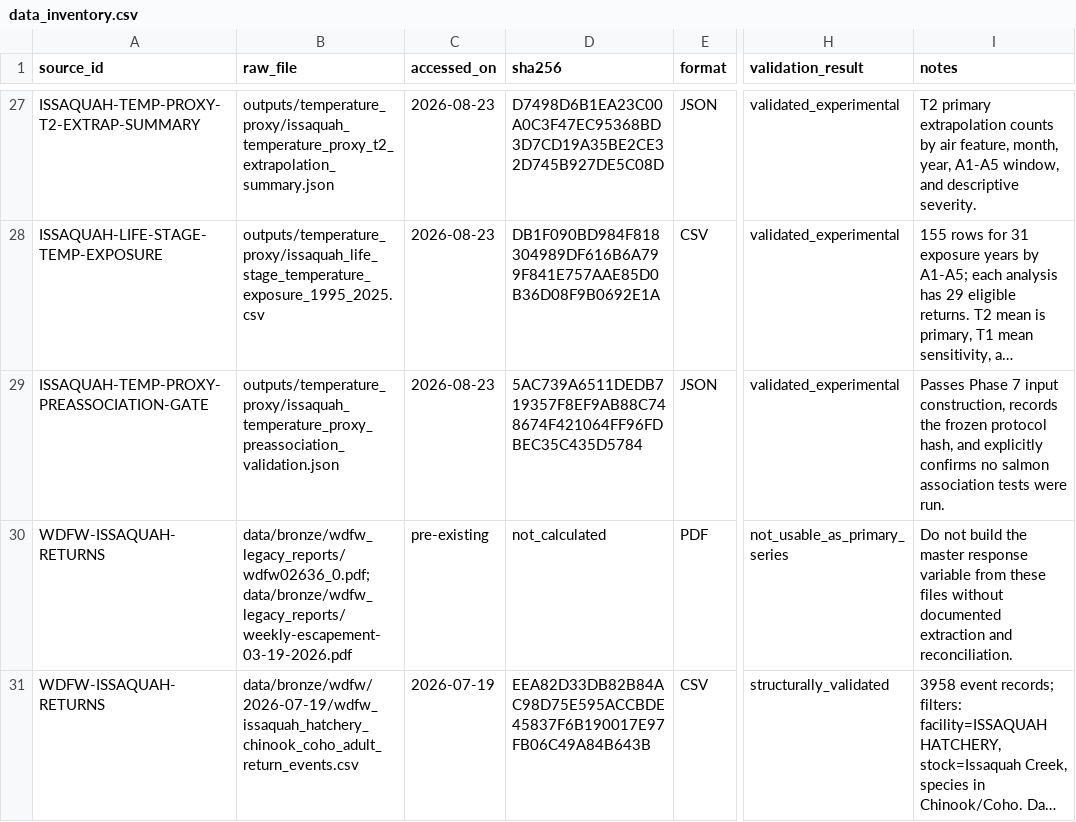
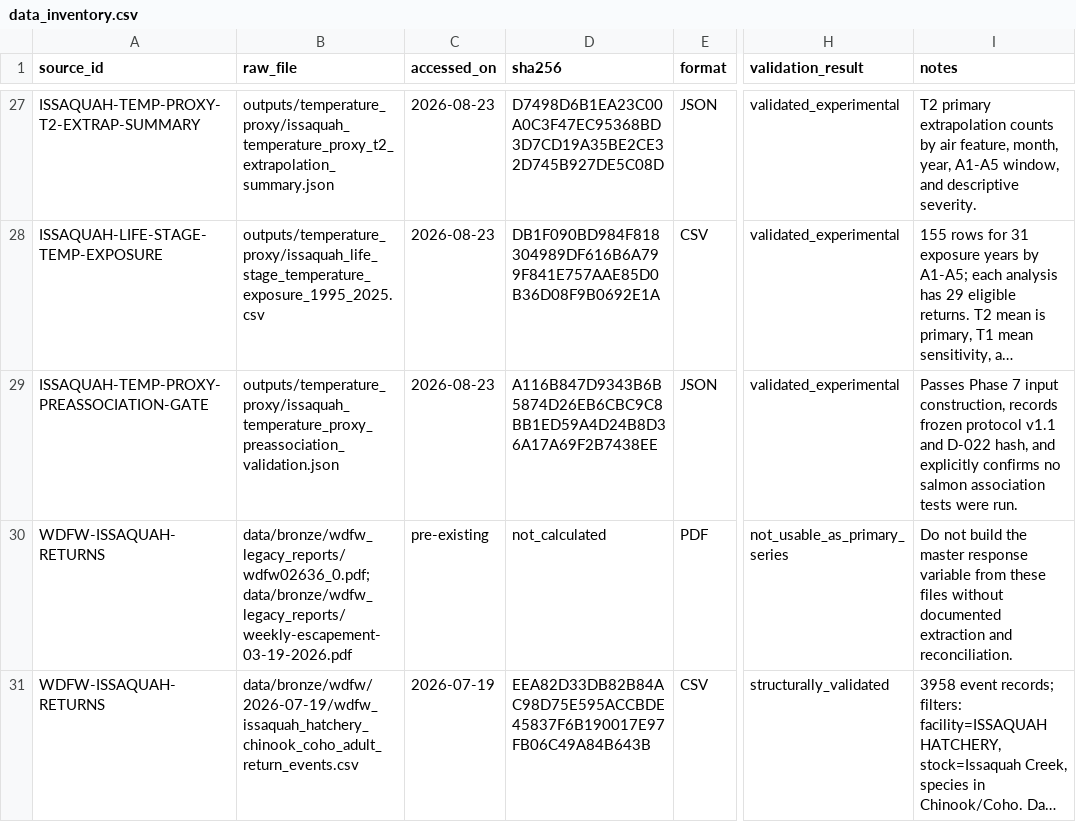
Before and after one commit to mtnh1gh/issaquah-salmon-study, a CSV file: docs/data_inventory.csv, drawn as a sheet; only a part is shown, gaps mark what is left out; long unchanged cells end in …; the diff names each change by its address in the sheet, - before the commit and + after, or states it on an @@ line.

```diff
--- a/docs/data_inventory.csv
+++ b/docs/data_inventory.csv
-D29 (sha256): 5AC739A6511DEDB719357F8EF9AB88C748674F421064FF96FDBEC35C435D5784
+D29 (sha256): A116B847D9343B6B5874D26EB6CBC9C8BB1ED59A4D24B8D36A17A69F2B7438EE
-I29 (notes): …construction, records the frozen protocol hash, and…
+I29 (notes): …construction, records frozen protocol v1.1 and D-022 hash, and…
```
Also changed, not shown: 6 other files.
